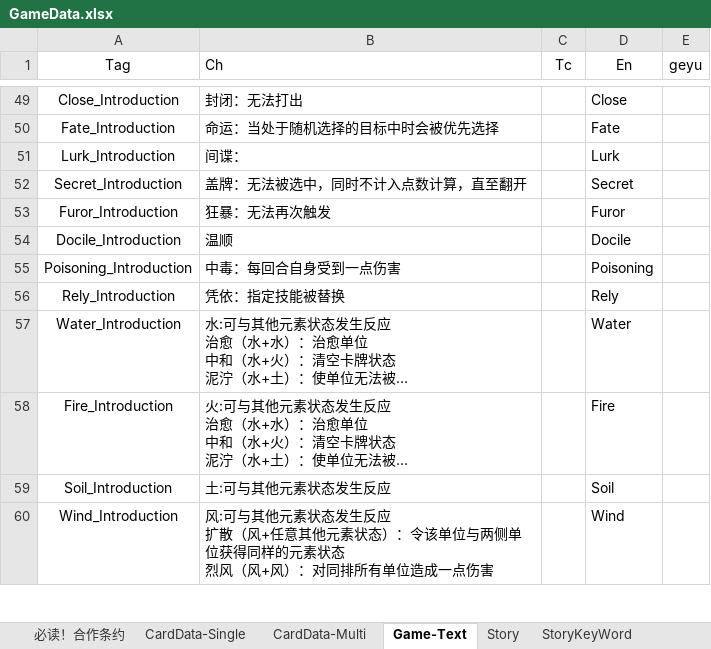
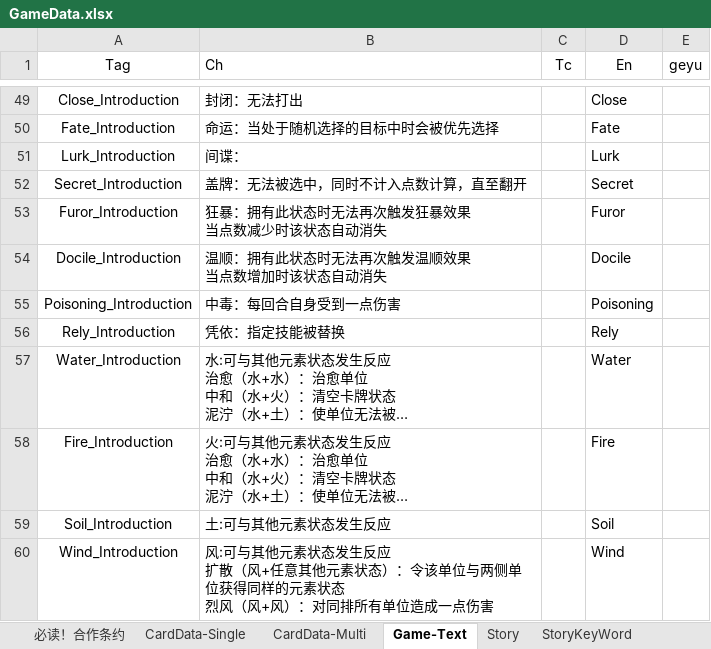
Before and after one commit to NAJA5152/TouhouMachineLearning2022, an Excel workbook: Assets/Resources/GameData/GameData.xlsx, sheet Game-Text, drawn as a sheet; only a part is shown, gaps mark what is left out; long unchanged cells end in …; values as stored, in another font and other column widths than the file's, no borders; ↵ is a line break in a cell; the diff names each change by its address in the sheet, - before the commit and + after, or states it on an @@ line.

```diff
--- a/Assets/Resources/GameData/GameData.xlsx (sheet Game-Text)
+++ b/Assets/Resources/GameData/GameData.xlsx (sheet Game-Text)
-B53 (Ch): 狂暴：无法再次触发
+B53 (Ch): 狂暴：拥有此状态时无法再次触发狂暴效果 ↵ 当点数减少时该状态自动消失
-B54 (Ch): 温顺
+B54 (Ch): 温顺：拥有此状态时无法再次触发温顺效果 ↵ 当点数增加时该状态自动消失
```
Also changed, not shown: 4 other files.
